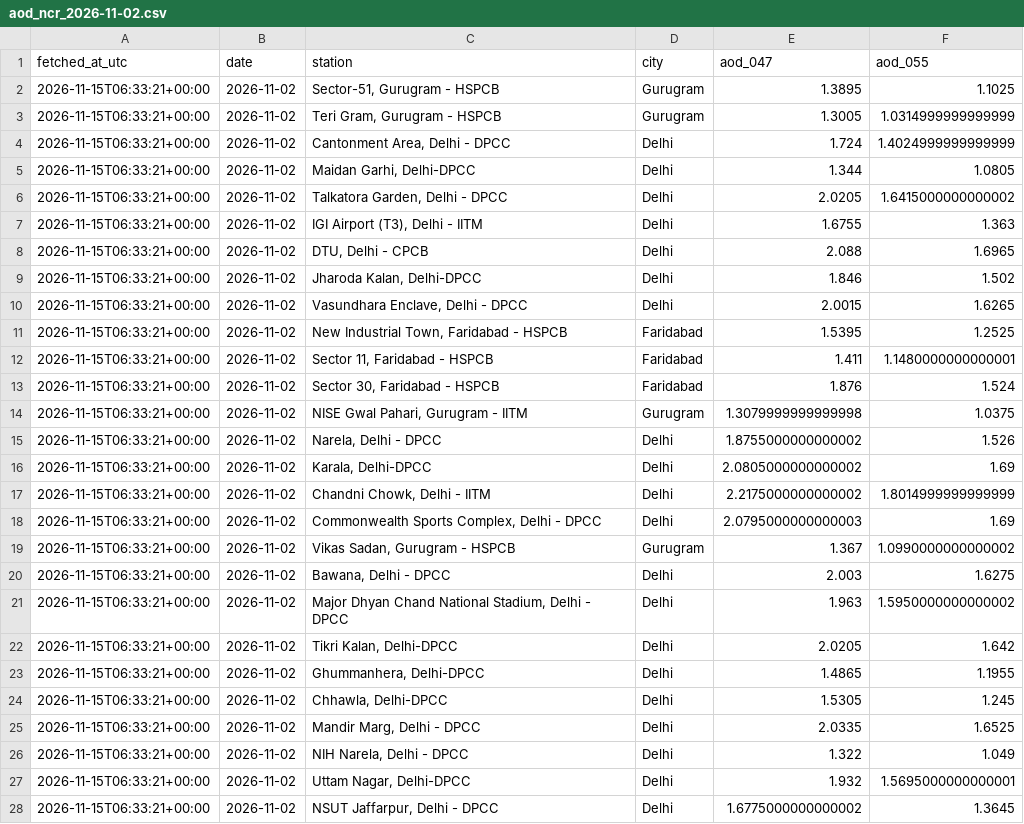
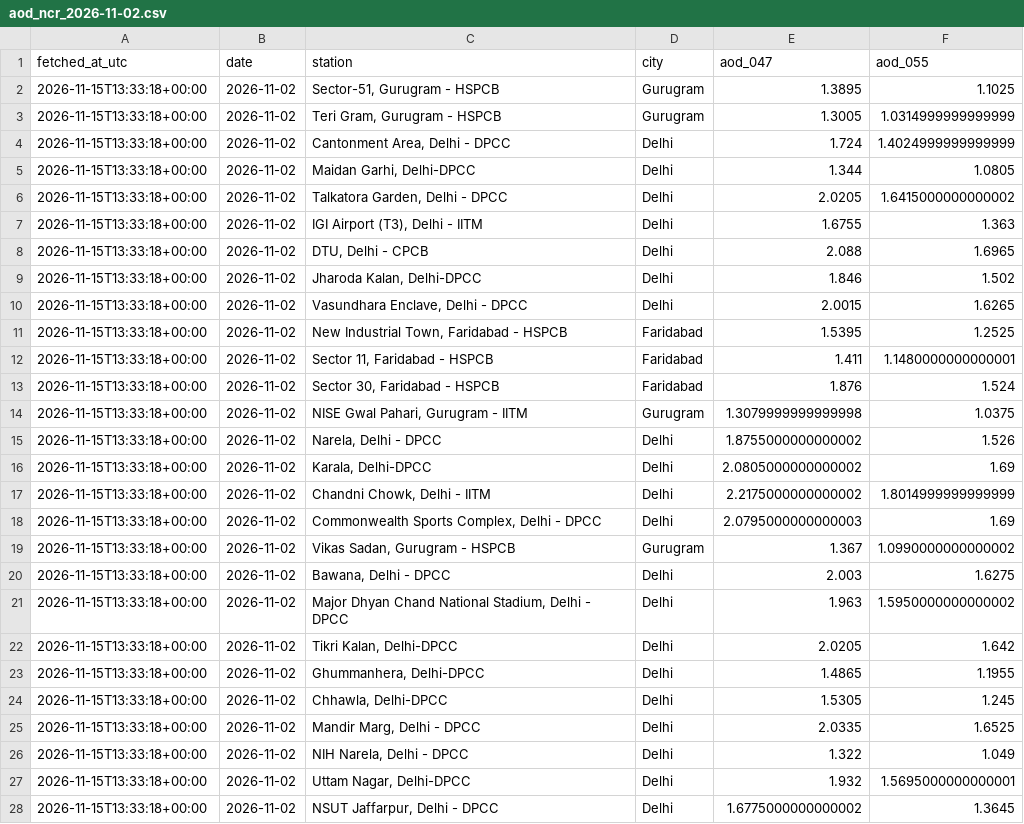
Before and after one commit to HalcyonVector/AQI-Network-Integrity-System, a CSV file: data/raw/aod_ncr_2026-11-02.csv, drawn as a sheet; only a part is shown; the diff covers the shown part only.

```diff
--- a/data/raw/aod_ncr_2026-11-02.csv
+++ b/data/raw/aod_ncr_2026-11-02.csv
@@ -1,28 +1,28 @@
 fetched_at_utc,date,station,city,aod_047,aod_055
-2026-11-15T06:33:21+00:00,2026-11-02,"Sector-51, Gurugram - HSPCB",Gurugram,1.3895,1.1025
-2026-11-15T06:33:21+00:00,2026-11-02,"Teri Gram, Gurugram - HSPCB",Gurugram,1.3005,1.0314999999999999
-2026-11-15T06:33:21+00:00,2026-11-02,"Cantonment Area, Delhi - DPCC",Delhi,1.724,1.4024999999999999
-2026-11-15T06:33:21+00:00,2026-11-02,"Maidan Garhi, Delhi-DPCC",Delhi,1.344,1.0805
-2026-11-15T06:33:21+00:00,2026-11-02,"Talkatora Garden, Delhi - DPCC",Delhi,2.0205,1.6415000000000002
-2026-11-15T06:33:21+00:00,2026-11-02,"IGI Airport (T3), Delhi - IITM",Delhi,1.6755,1.363
-2026-11-15T06:33:21+00:00,2026-11-02,"DTU, Delhi - CPCB",Delhi,2.088,1.6965
-2026-11-15T06:33:21+00:00,2026-11-02,"Jharoda Kalan, Delhi-DPCC",Delhi,1.846,1.502
-2026-11-15T06:33:21+00:00,2026-11-02,"Vasundhara Enclave, Delhi - DPCC",Delhi,2.0015,1.6265
-2026-11-15T06:33:21+00:00,2026-11-02,"New Industrial Town, Faridabad - HSPCB",Faridabad,1.5395,1.2525
-2026-11-15T06:33:21+00:00,2026-11-02,"Sector 11, Faridabad - HSPCB",Faridabad,1.411,1.1480000000000001
-2026-11-15T06:33:21+00:00,2026-11-02,"Sector 30, Faridabad - HSPCB",Faridabad,1.876,1.524
-2026-11-15T06:33:21+00:00,2026-11-02,"NISE Gwal Pahari, Gurugram - IITM",Gurugram,1.3079999999999998,1.0375
-2026-11-15T06:33:21+00:00,2026-11-02,"Narela, Delhi - DPCC",Delhi,1.8755000000000002,1.526
-2026-11-15T06:33:21+00:00,2026-11-02,"Karala, Delhi-DPCC",Delhi,2.0805000000000002,1.69
-2026-11-15T06:33:21+00:00,2026-11-02,"Chandni Chowk, Delhi - IITM",Delhi,2.2175000000000002,1.8014999999999999
-2026-11-15T06:33:21+00:00,2026-11-02,"Commonwealth Sports Complex, Delhi - DPCC",Delhi,2.0795000000000003,1.69
-2026-11-15T06:33:21+00:00,2026-11-02,"Vikas Sadan, Gurugram - HSPCB",Gurugram,1.367,1.0990000000000002
-2026-11-15T06:33:21+00:00,2026-11-02,"Bawana, Delhi - DPCC",Delhi,2.003,1.6275
-2026-11-15T06:33:21+00:00,2026-11-02,"Major Dhyan Chand National Stadium, Delhi - DPCC",Delhi,1.963,1.5950000000000002
-2026-11-15T06:33:21+00:00,2026-11-02,"Tikri Kalan, Delhi-DPCC",Delhi,2.0205,1.642
-2026-11-15T06:33:21+00:00,2026-11-02,"Ghummanhera, Delhi-DPCC",Delhi,1.4865,1.1955
-2026-11-15T06:33:21+00:00,2026-11-02,"Chhawla, Delhi-DPCC",Delhi,1.5305,1.245
-2026-11-15T06:33:21+00:00,2026-11-02,"Mandir Marg, Delhi - DPCC",Delhi,2.0335,1.6525
-2026-11-15T06:33:21+00:00,2026-11-02,"NIH Narela, Delhi - DPCC",Delhi,1.322,1.049
-2026-11-15T06:33:21+00:00,2026-11-02,"Uttam Nagar, Delhi-DPCC",Delhi,1.932,1.5695000000000001
-2026-11-15T06:33:21+00:00,2026-11-02,"NSUT Jaffarpur, Delhi - DPCC",Delhi,1.6775000000000002,1.3645
+2026-11-15T13:33:18+00:00,2026-11-02,"Sector-51, Gurugram - HSPCB",Gurugram,1.3895,1.1025
+2026-11-15T13:33:18+00:00,2026-11-02,"Teri Gram, Gurugram - HSPCB",Gurugram,1.3005,1.0314999999999999
+2026-11-15T13:33:18+00:00,2026-11-02,"Cantonment Area, Delhi - DPCC",Delhi,1.724,1.4024999999999999
+2026-11-15T13:33:18+00:00,2026-11-02,"Maidan Garhi, Delhi-DPCC",Delhi,1.344,1.0805
+2026-11-15T13:33:18+00:00,2026-11-02,"Talkatora Garden, Delhi - DPCC",Delhi,2.0205,1.6415000000000002
+2026-11-15T13:33:18+00:00,2026-11-02,"IGI Airport (T3), Delhi - IITM",Delhi,1.6755,1.363
+2026-11-15T13:33:18+00:00,2026-11-02,"DTU, Delhi - CPCB",Delhi,2.088,1.6965
+2026-11-15T13:33:18+00:00,2026-11-02,"Jharoda Kalan, Delhi-DPCC",Delhi,1.846,1.502
+2026-11-15T13:33:18+00:00,2026-11-02,"Vasundhara Enclave, Delhi - DPCC",Delhi,2.0015,1.6265
+2026-11-15T13:33:18+00:00,2026-11-02,"New Industrial Town, Faridabad - HSPCB",Faridabad,1.5395,1.2525
+2026-11-15T13:33:18+00:00,2026-11-02,"Sector 11, Faridabad - HSPCB",Faridabad,1.411,1.1480000000000001
+2026-11-15T13:33:18+00:00,2026-11-02,"Sector 30, Faridabad - HSPCB",Faridabad,1.876,1.524
+2026-11-15T13:33:18+00:00,2026-11-02,"NISE Gwal Pahari, Gurugram - IITM",Gurugram,1.3079999999999998,1.0375
+2026-11-15T13:33:18+00:00,2026-11-02,"Narela, Delhi - DPCC",Delhi,1.8755000000000002,1.526
+2026-11-15T13:33:18+00:00,2026-11-02,"Karala, Delhi-DPCC",Delhi,2.0805000000000002,1.69
+2026-11-15T13:33:18+00:00,2026-11-02,"Chandni Chowk, Delhi - IITM",Delhi,2.2175000000000002,1.8014999999999999
+2026-11-15T13:33:18+00:00,2026-11-02,"Commonwealth Sports Complex, Delhi - DPCC",Delhi,2.0795000000000003,1.69
+2026-11-15T13:33:18+00:00,2026-11-02,"Vikas Sadan, Gurugram - HSPCB",Gurugram,1.367,1.0990000000000002
+2026-11-15T13:33:18+00:00,2026-11-02,"Bawana, Delhi - DPCC",Delhi,2.003,1.6275
+2026-11-15T13:33:18+00:00,2026-11-02,"Major Dhyan Chand National Stadium, Delhi - DPCC",Delhi,1.963,1.5950000000000002
+2026-11-15T13:33:18+00:00,2026-11-02,"Tikri Kalan, Delhi-DPCC",Delhi,2.0205,1.642
+2026-11-15T13:33:18+00:00,2026-11-02,"Ghummanhera, Delhi-DPCC",Delhi,1.4865,1.1955
+2026-11-15T13:33:18+00:00,2026-11-02,"Chhawla, Delhi-DPCC",Delhi,1.5305,1.245
+2026-11-15T13:33:18+00:00,2026-11-02,"Mandir Marg, Delhi - DPCC",Delhi,2.0335,1.6525
+2026-11-15T13:33:18+00:00,2026-11-02,"NIH Narela, Delhi - DPCC",Delhi,1.322,1.049
+2026-11-15T13:33:18+00:00,2026-11-02,"Uttam Nagar, Delhi-DPCC",Delhi,1.932,1.5695000000000001
+2026-11-15T13:33:18+00:00,2026-11-02,"NSUT Jaffarpur, Delhi - DPCC",Delhi,1.6775000000000002,1.3645
```
Also changed, not shown: 54 edited cells elsewhere in this file, data/processed/stubble_transport_daily.csv, data/raw/aod_ncr_2026-11-01.csv, 14 other files.
